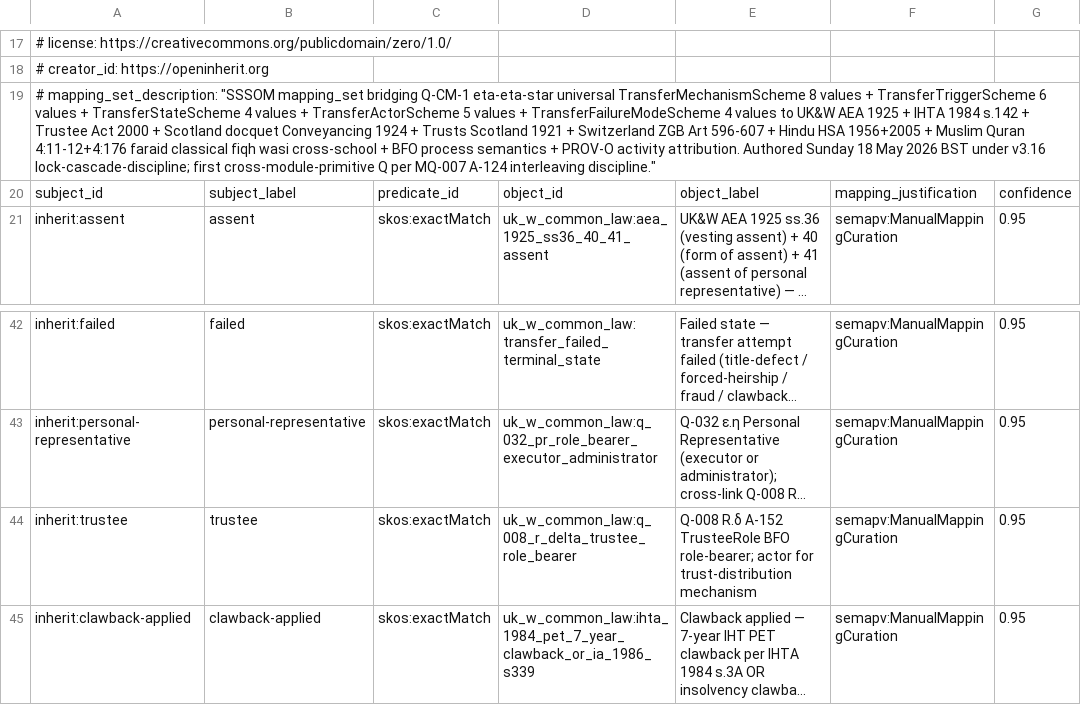
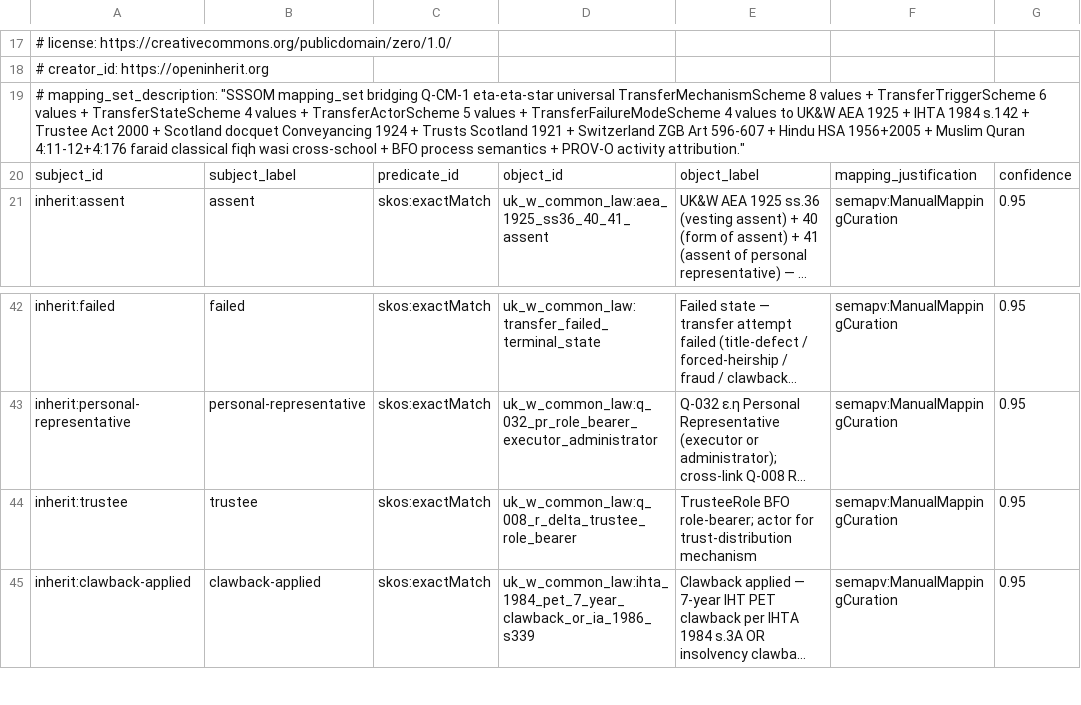
Before and after one commit to openinherit/standard, a TSV file: ontology/alignments/transfer-asset-transfer-event-mapping-set.sssom.tsv, drawn as a sheet; only a part is shown, gaps mark what is left out; long unchanged cells end in …; the diff names each change by its address in the sheet, - before the commit and + after, or states it on an @@ line.

```diff
--- a/ontology/alignments/transfer-asset-transfer-event-mapping-set.sssom.tsv
+++ b/ontology/alignments/transfer-asset-transfer-event-mapping-set.sssom.tsv
-A19: …PROV-O activity attribution. Authored Sunday 18 May 2026 BST under v3.16 lock-cascade-discipline; first cross-module-primitive Q per MQ-007 A-124 interleaving discipline."
+A19: …PROV-O activity attribution."
-E44: Q-008 R.δ A-152 TrusteeRole BFO…
+E44: TrusteeRole BFO…
```
Also changed, not shown: ontology/alignments/assets-asset-mapping-set.sssom.tsv, ontology/alignments/assets-cryptocurrency-or-digital-asset-mapping-set.sssom.tsv, 24 other files.
